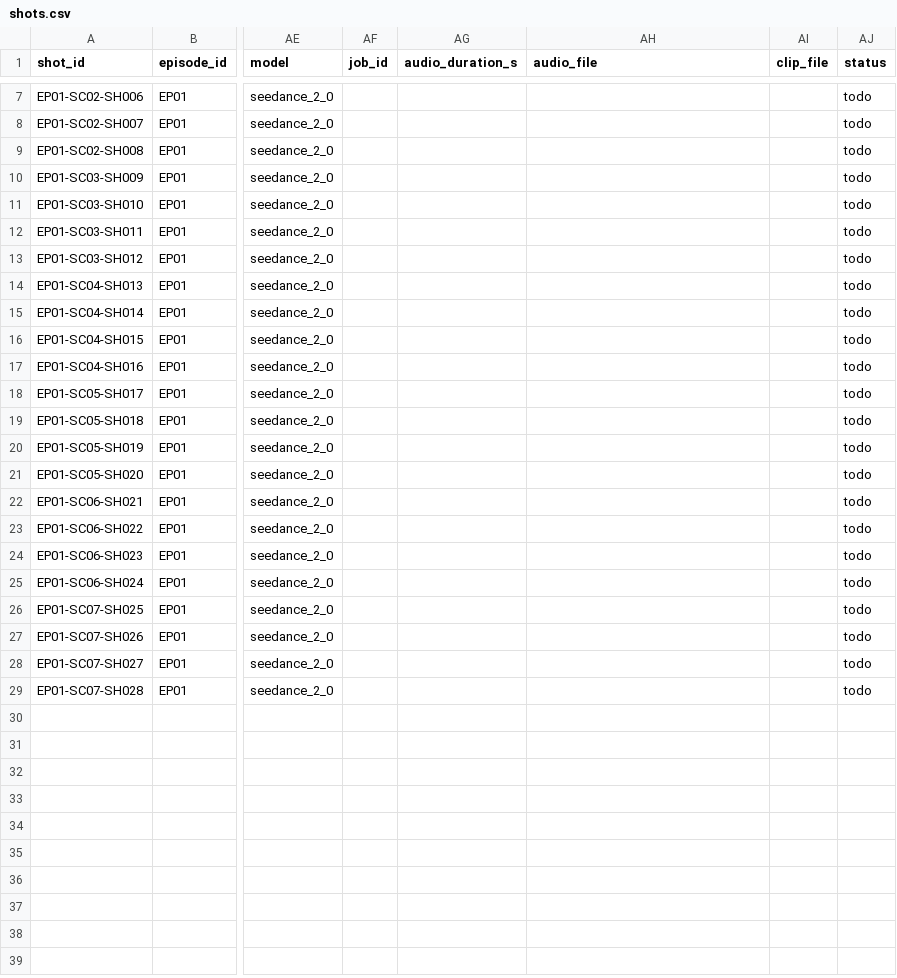
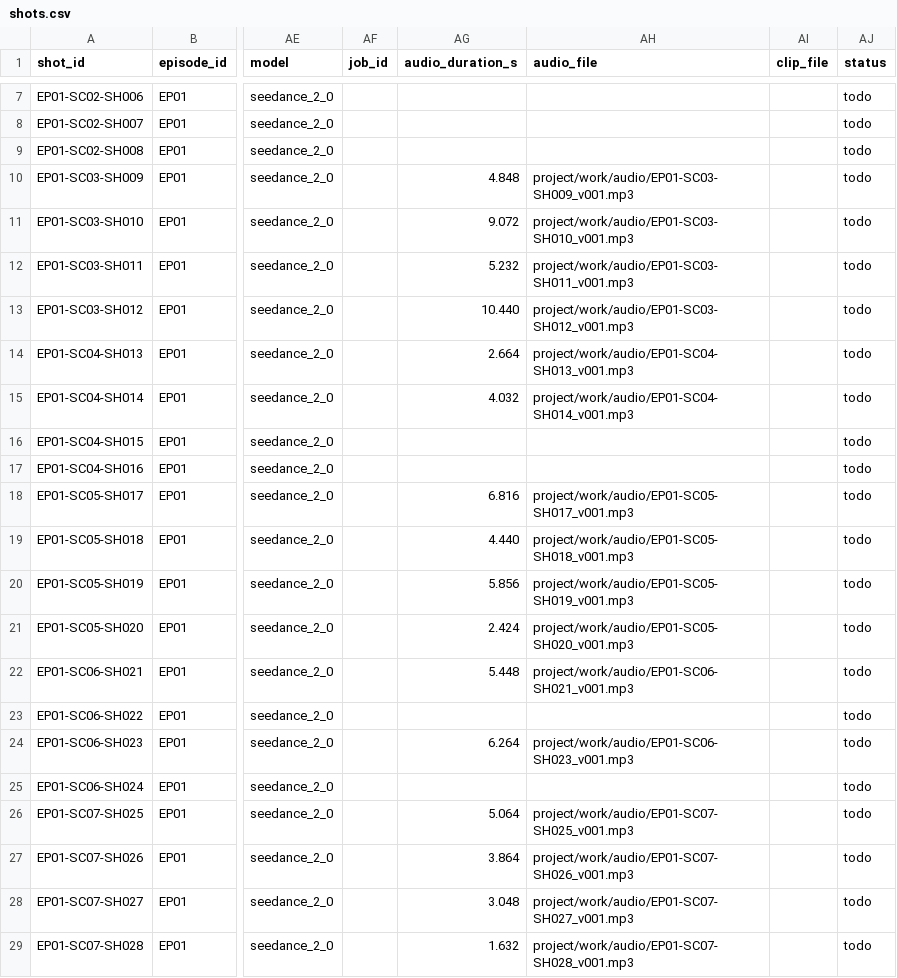
Before and after one commit to luobobo896/story-to-video-pipeline, a CSV file: schema/shots.csv, drawn as a sheet; only a part is shown, gaps mark what is left out; the diff names each change by its address in the sheet, - before the commit and + after, or states it on an @@ line.

```diff
--- a/schema/shots.csv
+++ b/schema/shots.csv
-AG10 (audio_duration_s): (empty)
+AG10 (audio_duration_s): 4.848
-AH10 (audio_file): (empty)
+AH10 (audio_file): project/work/audio/EP01-SC03-SH009_v001.mp3
-AG11 (audio_duration_s): (empty)
+AG11 (audio_duration_s): 9.072
-AH11 (audio_file): (empty)
+AH11 (audio_file): project/work/audio/EP01-SC03-SH010_v001.mp3
-AG12 (audio_duration_s): (empty)
+AG12 (audio_duration_s): 5.232
-AH12 (audio_file): (empty)
+AH12 (audio_file): project/work/audio/EP01-SC03-SH011_v001.mp3
-AG13 (audio_duration_s): (empty)
+AG13 (audio_duration_s): 10.440
-AH13 (audio_file): (empty)
+AH13 (audio_file): project/work/audio/EP01-SC03-SH012_v001.mp3
-AG14 (audio_duration_s): (empty)
+AG14 (audio_duration_s): 2.664
-AH14 (audio_file): (empty)
+AH14 (audio_file): project/work/audio/EP01-SC04-SH013_v001.mp3
-AG15 (audio_duration_s): (empty)
+AG15 (audio_duration_s): 4.032
-AH15 (audio_file): (empty)
+AH15 (audio_file): project/work/audio/EP01-SC04-SH014_v001.mp3
-AG18 (audio_duration_s): (empty)
+AG18 (audio_duration_s): 6.816
-AH18 (audio_file): (empty)
+AH18 (audio_file): project/work/audio/EP01-SC05-SH017_v001.mp3
-AG19 (audio_duration_s): (empty)
+AG19 (audio_duration_s): 4.440
-AH19 (audio_file): (empty)
+AH19 (audio_file): project/work/audio/EP01-SC05-SH018_v001.mp3
-AG20 (audio_duration_s): (empty)
+AG20 (audio_duration_s): 5.856
-AH20 (audio_file): (empty)
+AH20 (audio_file): project/work/audio/EP01-SC05-SH019_v001.mp3
-AG21 (audio_duration_s): (empty)
+AG21 (audio_duration_s): 2.424
-AH21 (audio_file): (empty)
+AH21 (audio_file): project/work/audio/EP01-SC05-SH020_v001.mp3
-AG22 (audio_duration_s): (empty)
+AG22 (audio_duration_s): 5.448
-AH22 (audio_file): (empty)
+AH22 (audio_file): project/work/audio/EP01-SC06-SH021_v001.mp3
-AG24 (audio_duration_s): (empty)
+AG24 (audio_duration_s): 6.264
-AH24 (audio_file): (empty)
+AH24 (audio_file): project/work/audio/EP01-SC06-SH023_v001.mp3
-AG26 (audio_duration_s): (empty)
+AG26 (audio_duration_s): 5.064
-AH26 (audio_file): (empty)
+AH26 (audio_file): project/work/audio/EP01-SC07-SH025_v001.mp3
-AG27 (audio_duration_s): (empty)
+AG27 (audio_duration_s): 3.864
-AH27 (audio_file): (empty)
+AH27 (audio_file): project/work/audio/EP01-SC07-SH026_v001.mp3
-AG28 (audio_duration_s): (empty)
+AG28 (audio_duration_s): 3.048
-AH28 (audio_file): (empty)
+AH28 (audio_file): project/work/audio/EP01-SC07-SH027_v001.mp3
-AG29 (audio_duration_s): (empty)
+AG29 (audio_duration_s): 1.632
-AH29 (audio_file): (empty)
+AH29 (audio_file): project/work/audio/EP01-SC07-SH028_v001.mp3
```
Also changed, not shown: 6 other files.
